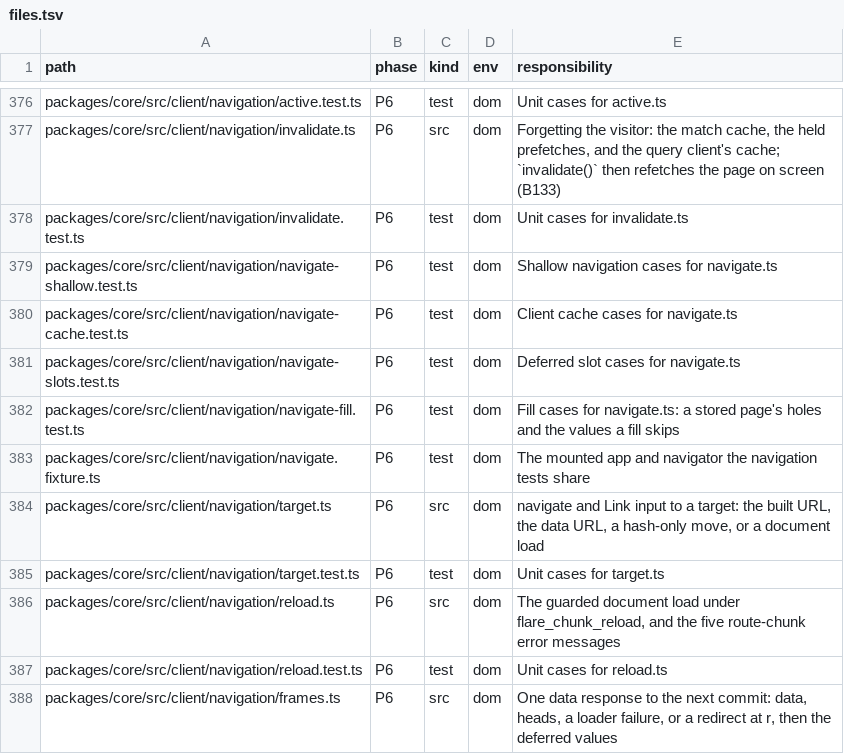
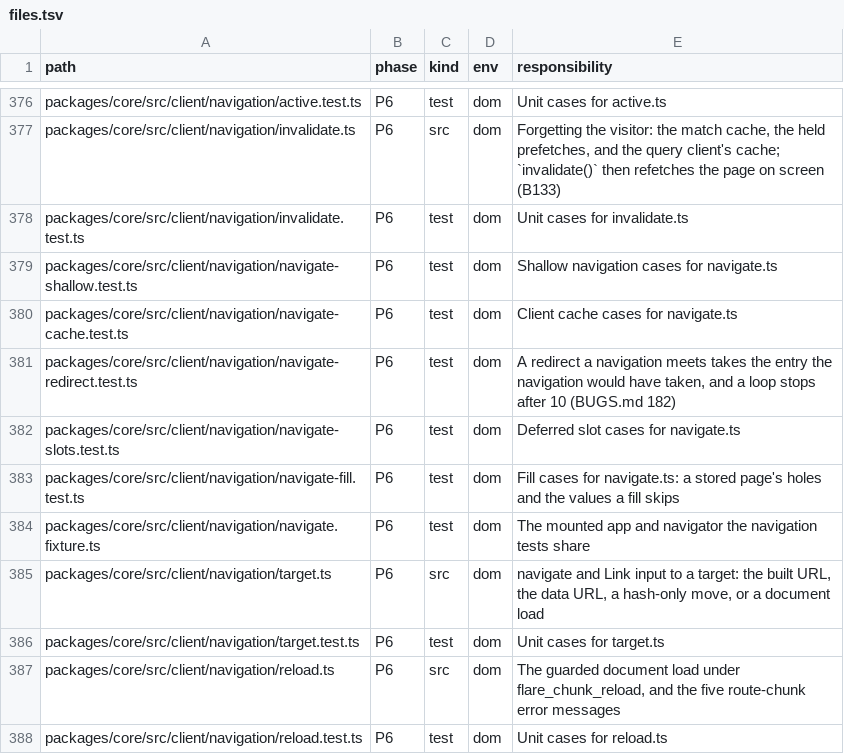
Before and after one commit to lovrozagar/flare, a TSV file: blueprint/files.tsv, drawn as a sheet; only a part is shown, gaps mark what is left out; the shorter side is filled out with more unchanged rows.

Commit message:
fix(bit-06): a followed redirect takes the navigation's history entry, and a loop stops (BUGS 182)
The navigator followed an x frame with the frame's replace, which
redirect() defaults to true, and Flare writes history only on commit,
so a push to /a that redirected to /b replaced the page the user left.
A Back step that redirected to the page on screen wrote nothing, and
nothing counted the follows, so a loop never stopped.

The followed navigation now takes the entry the requested one would
have taken, a push for a push and a replace for a replace or a pop, and
always writes it. A navigation follows at most 10 redirects, then loads
the 11th as a document. Red first: navigate-redirect.test `redirect keeps
the push`, `redirect keeps the replace`, `redirect loop`. Plan 21 3.10.

```diff
--- a/blueprint/files.tsv
+++ b/blueprint/files.tsv
@@ -380,2 +380,3 @@ packages/core/src/client/navigation/navigate-shallow.test.ts	P6	test	dom	Shallow
 packages/core/src/client/navigation/navigate-cache.test.ts	P6	test	dom	Client cache cases for navigate.ts
+packages/core/src/client/navigation/navigate-redirect.test.ts	P6	test	dom	A redirect a navigation meets takes the entry the navigation would have taken, and a loop stops after 10 (BUGS.md 182)
 packages/core/src/client/navigation/navigate-slots.test.ts	P6	test	dom	Deferred slot cases for navigate.ts
```
Also changed, not shown: 5 other files.
